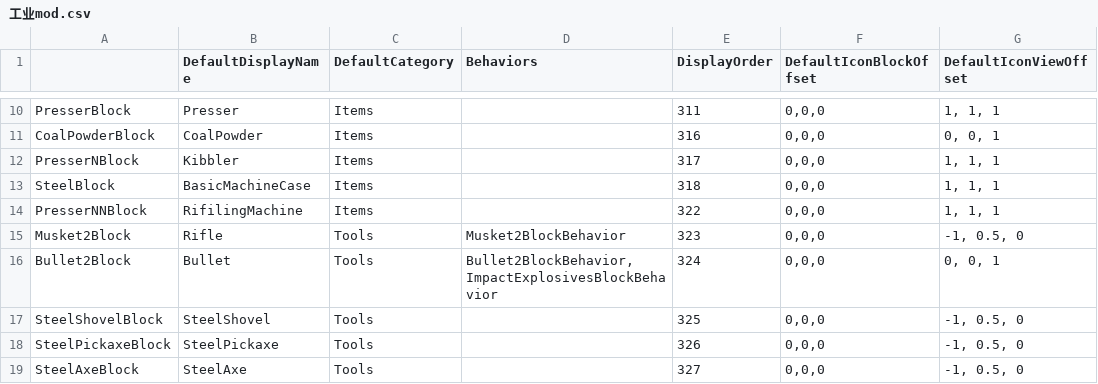
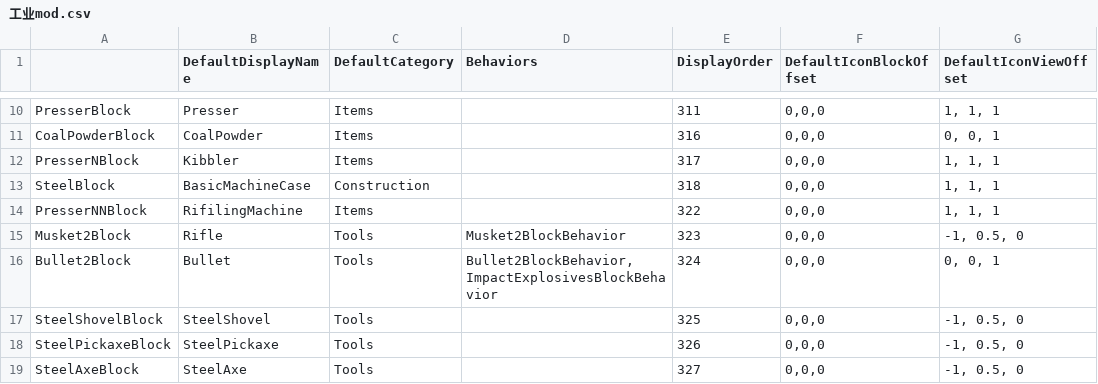
Before and after one commit to Lixue9jiu/SCIE, a CSV file: 工业mod.csv, drawn as a sheet; only a part is shown, gaps mark what is left out; the diff names each change by its address in the sheet, - before the commit and + after, or states it on an @@ line.

```diff
--- a/工业mod.csv
+++ b/工业mod.csv
-C13 (DefaultCategory): Items
+C13 (DefaultCategory): Construction
```
Also changed, not shown: 3 other files.
